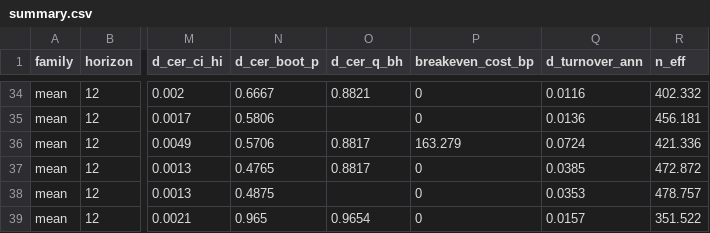
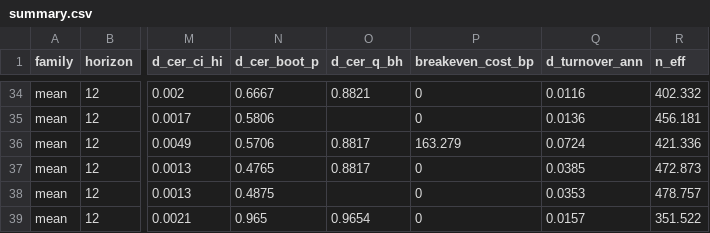
Before and after one commit to mhdelano-ai/Leveraged-asset-allocation-model, a CSV file: results/returns/strategy/summary.csv, drawn as a sheet; only a part is shown, gaps mark what is left out; the diff names each change by its address in the sheet, - before the commit and + after, or states it on an @@ line.

```diff
--- a/results/returns/strategy/summary.csv
+++ b/results/returns/strategy/summary.csv
-R37 (n_eff): 472.872
+R37 (n_eff): 472.873
```
Also changed, not shown: results/returns/strategy/summary_by_period.csv, 10 other files.
